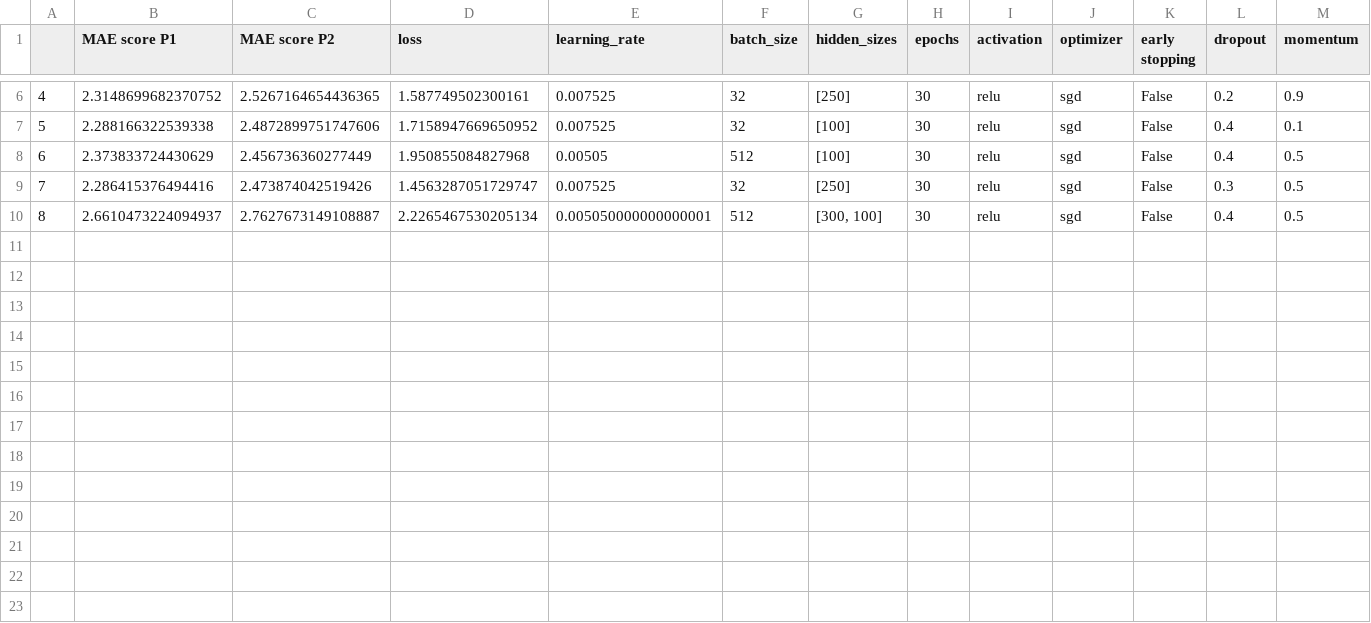
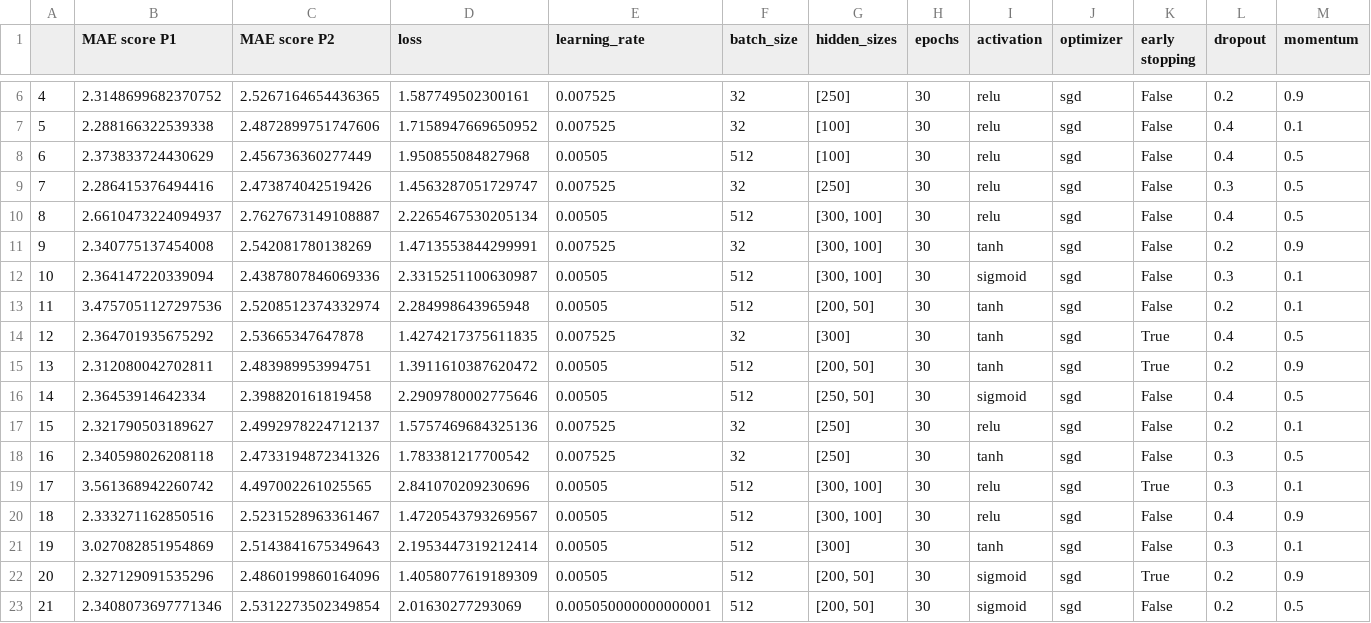
Before and after one commit to Tobivanceobi/HPC_FIN, a CSV file: results/hpt_9.csv, drawn as a sheet; only a part is shown, gaps mark what is left out; rows hold the shown columns only; the diff names each change by its address in the sheet, - before the commit and + after, or states it on an @@ line.

```diff
--- a/results/hpt_9.csv
+++ b/results/hpt_9.csv
-E10 (learning_rate): 0.005050000000000001
+E10 (learning_rate): 0.00505
+row 11: 9 | 2.340775137454008 | 2.542081780138269 | 1.4713553844299991 | 0.007525 | 32 | [300, 100] | 30 | tanh | sgd | False | 0.2 | 0.9
+row 12: 10 | 2.364147220339094 | 2.4387807846069336 | 2.3315251100630987 | 0.00505 | 512 | [300, 100] | 30 | sigmoid | sgd | False | 0.3 | 0.1
+row 13: 11 | 3.4757051127297536 | 2.5208512374332974 | 2.284998643965948 | 0.00505 | 512 | [200, 50] | 30 | tanh | sgd | False | 0.2 | 0.1
+row 14: 12 | 2.364701935675292 | 2.53665347647878 | 1.4274217375611835 | 0.007525 | 32 | [300] | 30 | tanh | sgd | True | 0.4 | 0.5
+row 15: 13 | 2.312080042702811 | 2.483989953994751 | 1.3911610387620472 | 0.00505 | 512 | [200, 50] | 30 | tanh | sgd | True | 0.2 | 0.9
+row 16: 14 | 2.36453914642334 | 2.398820161819458 | 2.2909780002775646 | 0.00505 | 512 | [250, 50] | 30 | sigmoid | sgd | False | 0.4 | 0.5
+row 17: 15 | 2.321790503189627 | 2.4992978224712137 | 1.5757469684325136 | 0.007525 | 32 | [250] | 30 | relu | sgd | False | 0.2 | 0.1
+row 18: 16 | 2.340598026208118 | 2.4733194872341326 | 1.783381217700542 | 0.007525 | 32 | [250] | 30 | tanh | sgd | False | 0.3 | 0.5
+row 19: 17 | 3.561368942260742 | 4.497002261025565 | 2.841070209230696 | 0.00505 | 512 | [300, 100] | 30 | relu | sgd | True | 0.3 | 0.1
+row 20: 18 | 2.333271162850516 | 2.5231528963361467 | 1.4720543793269567 | 0.00505 | 512 | [300, 100] | 30 | relu | sgd | False | 0.4 | 0.9
+row 21: 19 | 3.027082851954869 | 2.5143841675349643 | 2.1953447319212414 | 0.00505 | 512 | [300] | 30 | tanh | sgd | False | 0.3 | 0.1
+row 22: 20 | 2.327129091535296 | 2.4860199860164096 | 1.4058077619189309 | 0.00505 | 512 | [200, 50] | 30 | sigmoid | sgd | True | 0.2 | 0.9
+row 23: 21 | 2.3408073697771346 | 2.5312273502349854 | 2.01630277293069 | 0.005050000000000001 | 512 | [200, 50] | 30 | sigmoid | sgd | False | 0.2 | 0.5
```
Also changed, not shown: results/hpt_1.csv, results/hpt_11.csv, 39 other files.
